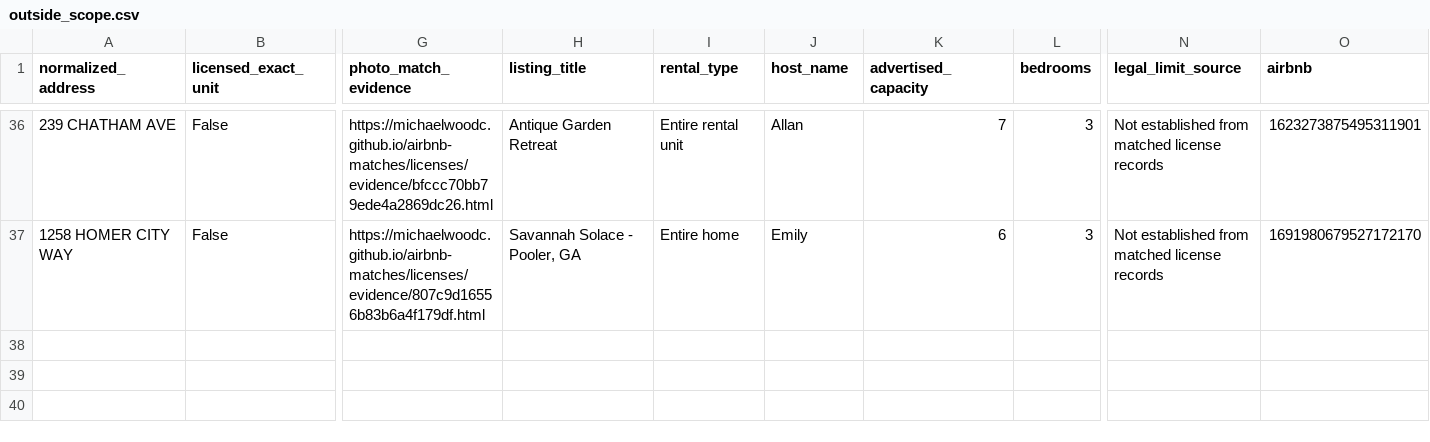
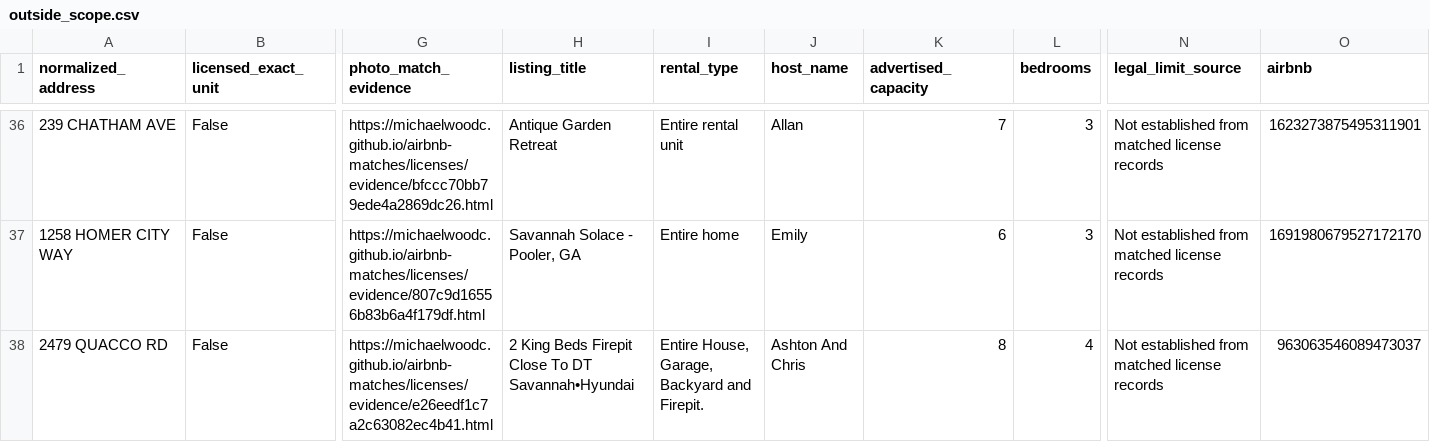
Before and after one commit to MichaelWoodc/airbnb-matches, a CSV file: licenses/outside_scope.csv, drawn as a sheet; only a part is shown, gaps mark what is left out; rows hold the shown columns only; the diff names each change by its address in the sheet, - before the commit and + after, or states it on an @@ line.

Commit message:
Update discovered property matches

```diff
--- a/licenses/outside_scope.csv
+++ b/licenses/outside_scope.csv
+row 38: 2479 QUACCO RD | False | https://michaelwoodc.github.io/airbnb-matches/licenses/evidence/e26eedf1c7a2c63082ec4b41.html | 2 King Beds Firepit Close To DT Savannah•Hyundai | Entire House, Garage, Backyard and Firepit. | Ashton And Chris | 8 | 4 | Not established from matched license records | 963063546089473037
```
Also changed, not shown: 4 other files.
